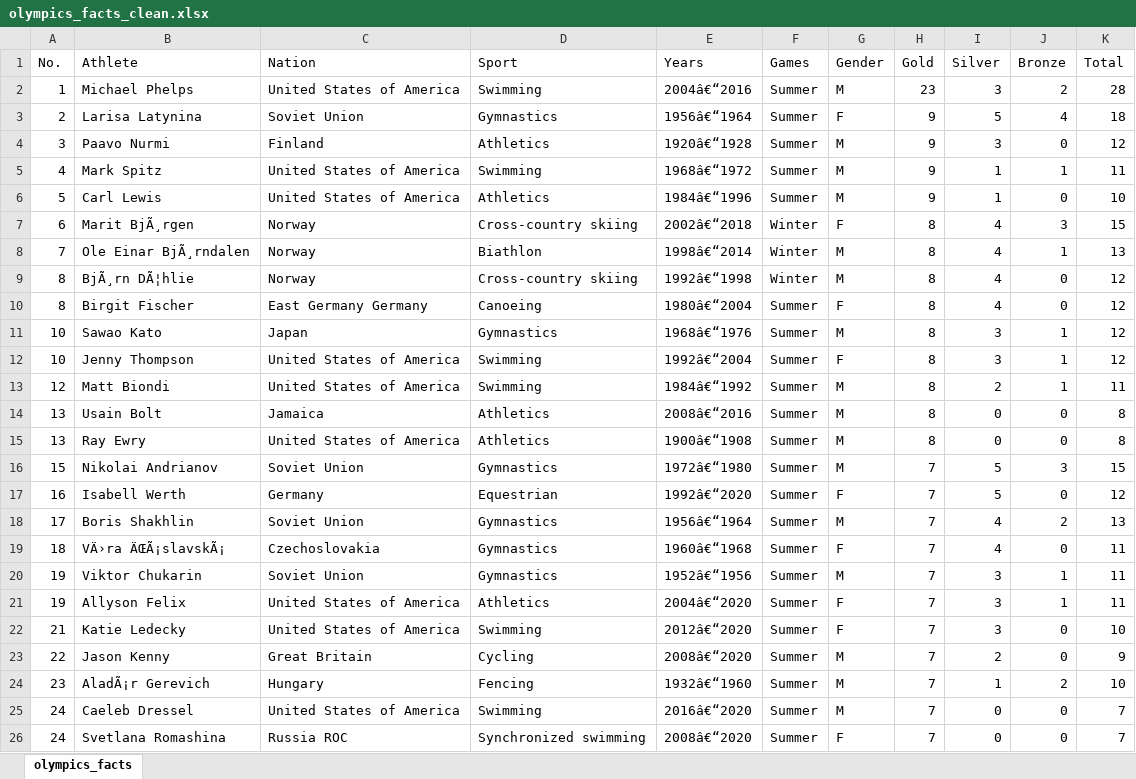
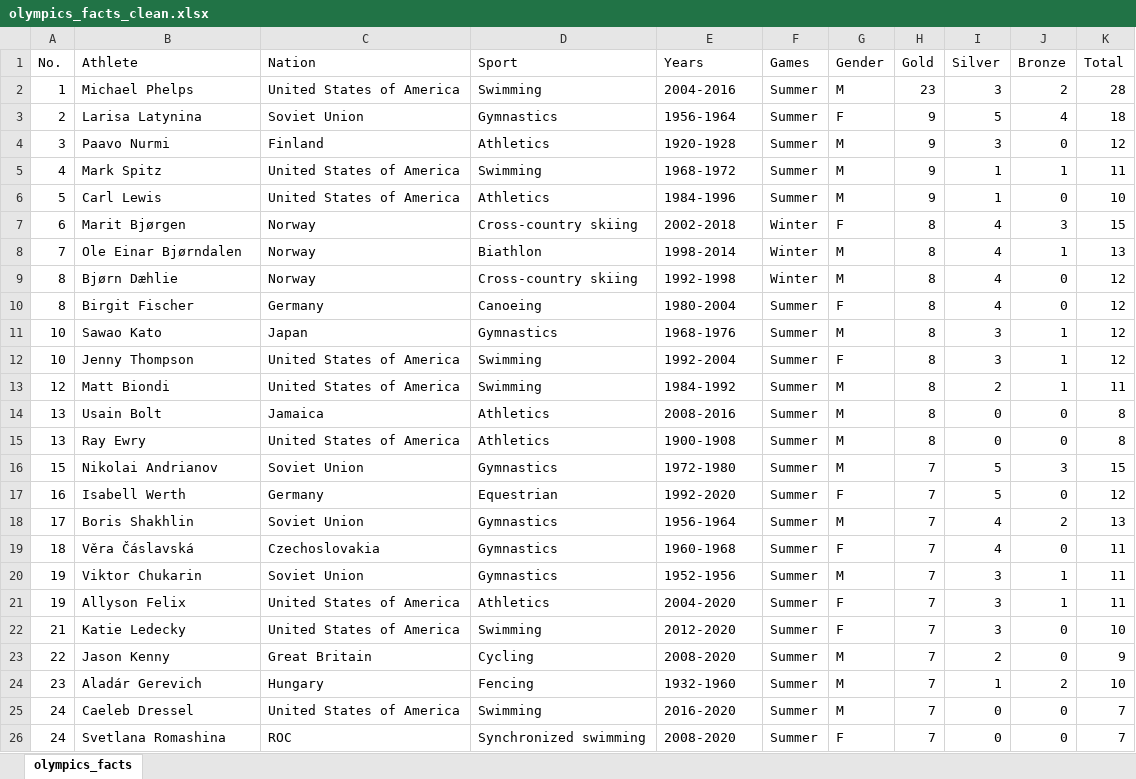
Before and after one commit to sammyschapps87/Data_Olympics, an Excel workbook: Output/olympics_facts_clean.xlsx, sheet olympics_facts, drawn as a sheet; only a part is shown; values as stored, in another font and other column widths than the file's, no borders; the diff covers the shown part only; the diff names each change by its address in the sheet, - before the commit and + after, or states it on an @@ line.

Commit message:
I did some cleaning to the oylmpic_fact data file

```diff
--- a/Output/olympics_facts_clean.xlsx (sheet olympics_facts)
+++ b/Output/olympics_facts_clean.xlsx (sheet olympics_facts)
-E2 (Years): 2004â€“2016
+E2 (Years): 2004-2016
-E3 (Years): 1956â€“1964
+E3 (Years): 1956-1964
-E4 (Years): 1920â€“1928
+E4 (Years): 1920-1928
-E5 (Years): 1968â€“1972
+E5 (Years): 1968-1972
-E6 (Years): 1984â€“1996
+E6 (Years): 1984-1996
-B7 (Athlete): Marit BjÃ¸rgen
+B7 (Athlete): Marit Bjørgen
-E7 (Years): 2002â€“2018
+E7 (Years): 2002-2018
-B8 (Athlete): Ole Einar BjÃ¸rndalen
+B8 (Athlete): Ole Einar Bjørndalen
-E8 (Years): 1998â€“2014
+E8 (Years): 1998-2014
-B9 (Athlete): BjÃ¸rn DÃ¦hlie
+B9 (Athlete): Bjørn Dæhlie
-E9 (Years): 1992â€“1998
+E9 (Years): 1992-1998
-C10 (Nation): East Germany Germany
+C10 (Nation): Germany
-E10 (Years): 1980â€“2004
+E10 (Years): 1980-2004
-E11 (Years): 1968â€“1976
+E11 (Years): 1968-1976
-E12 (Years): 1992â€“2004
+E12 (Years): 1992-2004
-E13 (Years): 1984â€“1992
+E13 (Years): 1984-1992
-E14 (Years): 2008â€“2016
+E14 (Years): 2008-2016
-E15 (Years): 1900â€“1908
+E15 (Years): 1900-1908
-E16 (Years): 1972â€“1980
+E16 (Years): 1972-1980
-E17 (Years): 1992â€“2020
+E17 (Years): 1992-2020
-E18 (Years): 1956â€“1964
+E18 (Years): 1956-1964
-B19 (Athlete): VÄ›ra ÄŒÃ¡slavskÃ¡
+B19 (Athlete): Věra Čáslavská
-E19 (Years): 1960â€“1968
+E19 (Years): 1960-1968
-E20 (Years): 1952â€“1956
+E20 (Years): 1952-1956
-E21 (Years): 2004â€“2020
+E21 (Years): 2004-2020
-E22 (Years): 2012â€“2020
+E22 (Years): 2012-2020
-E23 (Years): 2008â€“2020
+E23 (Years): 2008-2020
-B24 (Athlete): AladÃ¡r Gerevich
+B24 (Athlete): Aladár Gerevich
-E24 (Years): 1932â€“1960
+E24 (Years): 1932-1960
-E25 (Years): 2016â€“2020
+E25 (Years): 2016-2020
-C26 (Nation): Russia ROC
+C26 (Nation): ROC
-E26 (Years): 2008â€“2020
+E26 (Years): 2008-2020
```
Also changed, not shown: 214 edited cells elsewhere in this sheet.
